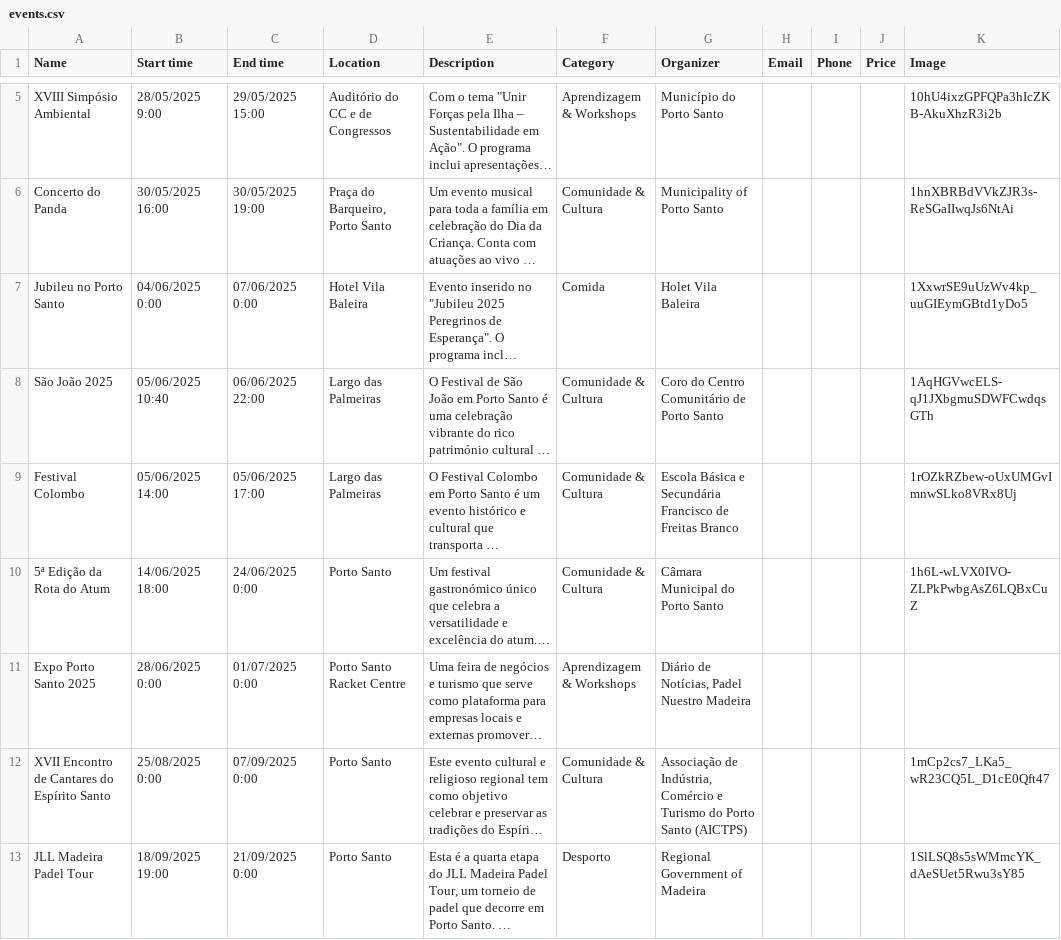
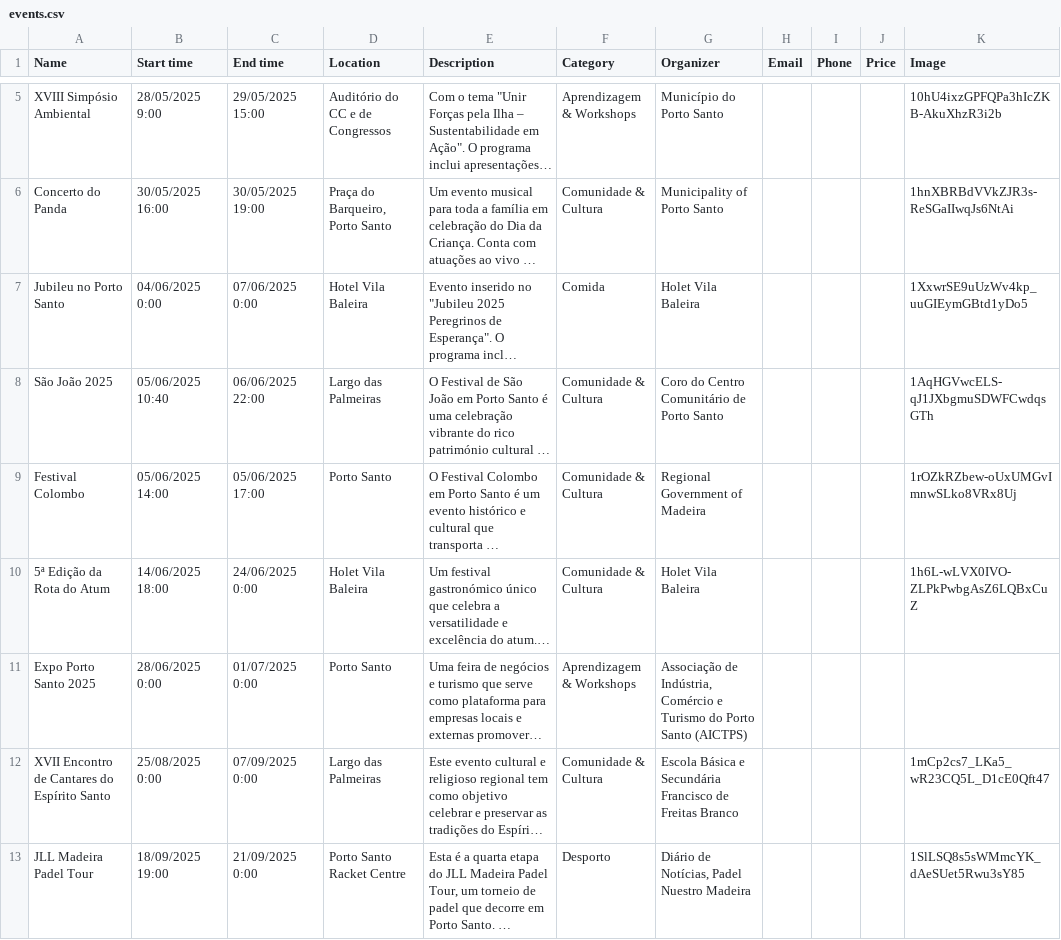
Before and after one commit to zewelor/ps_events, a CSV file: events.csv, drawn as a sheet; only a part is shown, gaps mark what is left out; long unchanged cells end in …; the diff names each change by its address in the sheet, - before the commit and + after, or states it on an @@ line.

```diff
--- a/events.csv
+++ b/events.csv
-D9 (Location): Largo das Palmeiras
+D9 (Location): Porto Santo
-G9 (Organizer): Escola Básica e Secundária Francisco de Freitas Branco
+G9 (Organizer): Regional Government of Madeira
-D10 (Location): Porto Santo
+D10 (Location): Holet Vila Baleira
-G10 (Organizer): Câmara Municipal do Porto Santo
+G10 (Organizer): Holet Vila Baleira
-D11 (Location): Porto Santo Racket Centre
+D11 (Location): Porto Santo
-G11 (Organizer): Diário de Notícias, Padel Nuestro Madeira
+G11 (Organizer): Associação de Indústria, Comércio e Turismo do Porto Santo (AICTPS)
-D12 (Location): Porto Santo
+D12 (Location): Largo das Palmeiras
-G12 (Organizer): Associação de Indústria, Comércio e Turismo do Porto Santo (AICTPS)
+G12 (Organizer): Escola Básica e Secundária Francisco de Freitas Branco
-D13 (Location): Porto Santo
+D13 (Location): Porto Santo Racket Centre
-G13 (Organizer): Regional Government of Madeira
+G13 (Organizer): Diário de Notícias, Padel Nuestro Madeira
```
Also changed, not shown: 1 other file.
